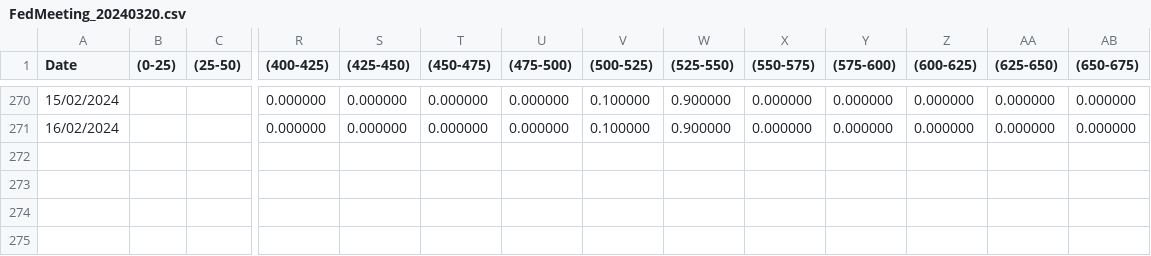
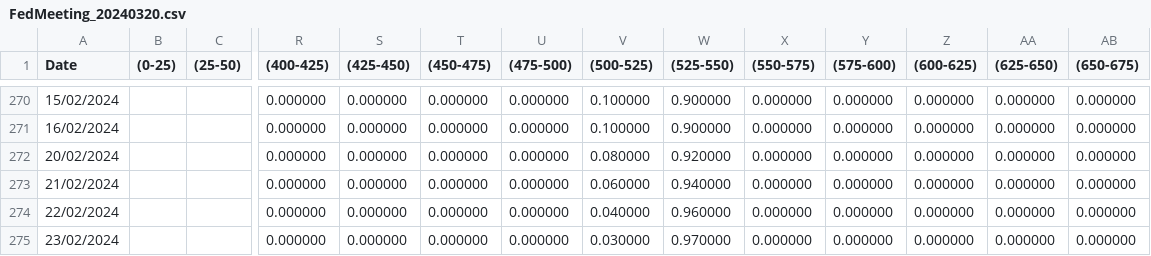
Before and after one commit to FlyingCuteCats/Freetime-Projects, a CSV file: Data Series/FedMeeting_20240320.csv, drawn as a sheet; only a part is shown, gaps mark what is left out; rows hold the shown columns only; the diff names each change by its address in the sheet, - before the commit and + after, or states it on an @@ line.

Commit message:
Update FedMeeting_20240320.csv

```diff
--- a/Data Series/FedMeeting_20240320.csv
+++ b/Data Series/FedMeeting_20240320.csv
+row 272: 20/02/2024 |  |  | 0.000000 | 0.000000 | 0.000000 | 0.000000 | 0.080000 | 0.920000 | 0.000000 | 0.000000 | 0.000000 | 0.000000 | 0.000000
+row 273: 21/02/2024 |  |  | 0.000000 | 0.000000 | 0.000000 | 0.000000 | 0.060000 | 0.940000 | 0.000000 | 0.000000 | 0.000000 | 0.000000 | 0.000000
+row 274: 22/02/2024 |  |  | 0.000000 | 0.000000 | 0.000000 | 0.000000 | 0.040000 | 0.960000 | 0.000000 | 0.000000 | 0.000000 | 0.000000 | 0.000000
+row 275: 23/02/2024 |  |  | 0.000000 | 0.000000 | 0.000000 | 0.000000 | 0.030000 | 0.970000 | 0.000000 | 0.000000 | 0.000000 | 0.000000 | 0.000000
```
